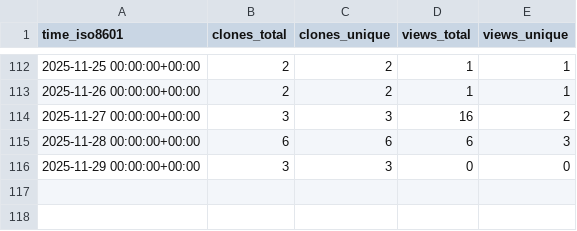
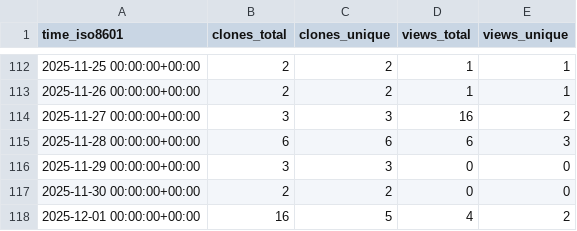
Before and after one commit to s-murfy/k223d, a CSV file: s-murfy/k223d/ghrs-data/views_clones_aggregate.csv, drawn as a sheet; only a part is shown, gaps mark what is left out; the diff names each change by its address in the sheet, - before the commit and + after, or states it on an @@ line.

```diff
--- a/s-murfy/k223d/ghrs-data/views_clones_aggregate.csv
+++ b/s-murfy/k223d/ghrs-data/views_clones_aggregate.csv
+row 117: 2025-11-30 00:00:00+00:00 | 2 | 2 | 0 | 0
+row 118: 2025-12-01 00:00:00+00:00 | 16 | 5 | 4 | 2
```
Also changed, not shown: 1 other file.
